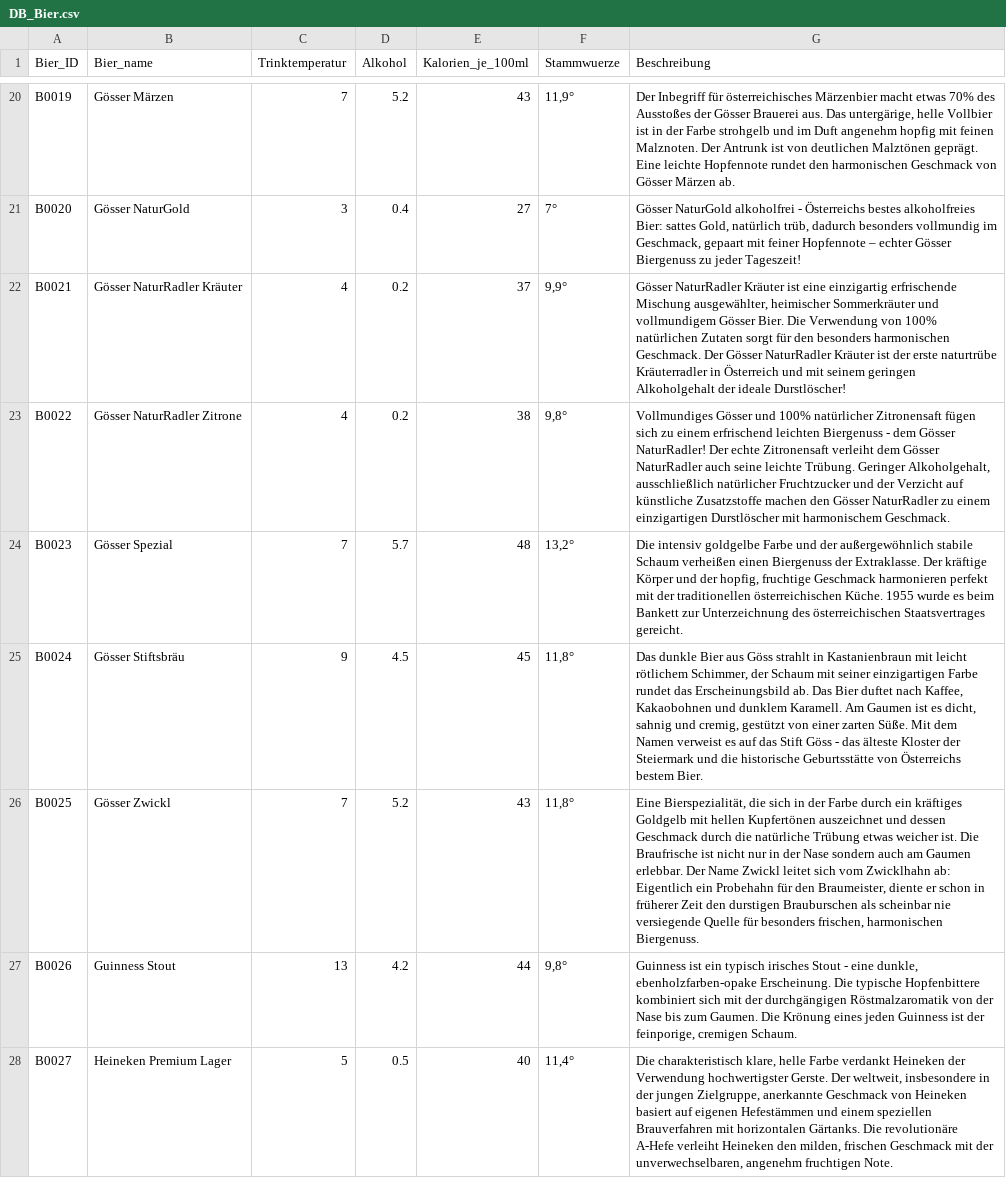
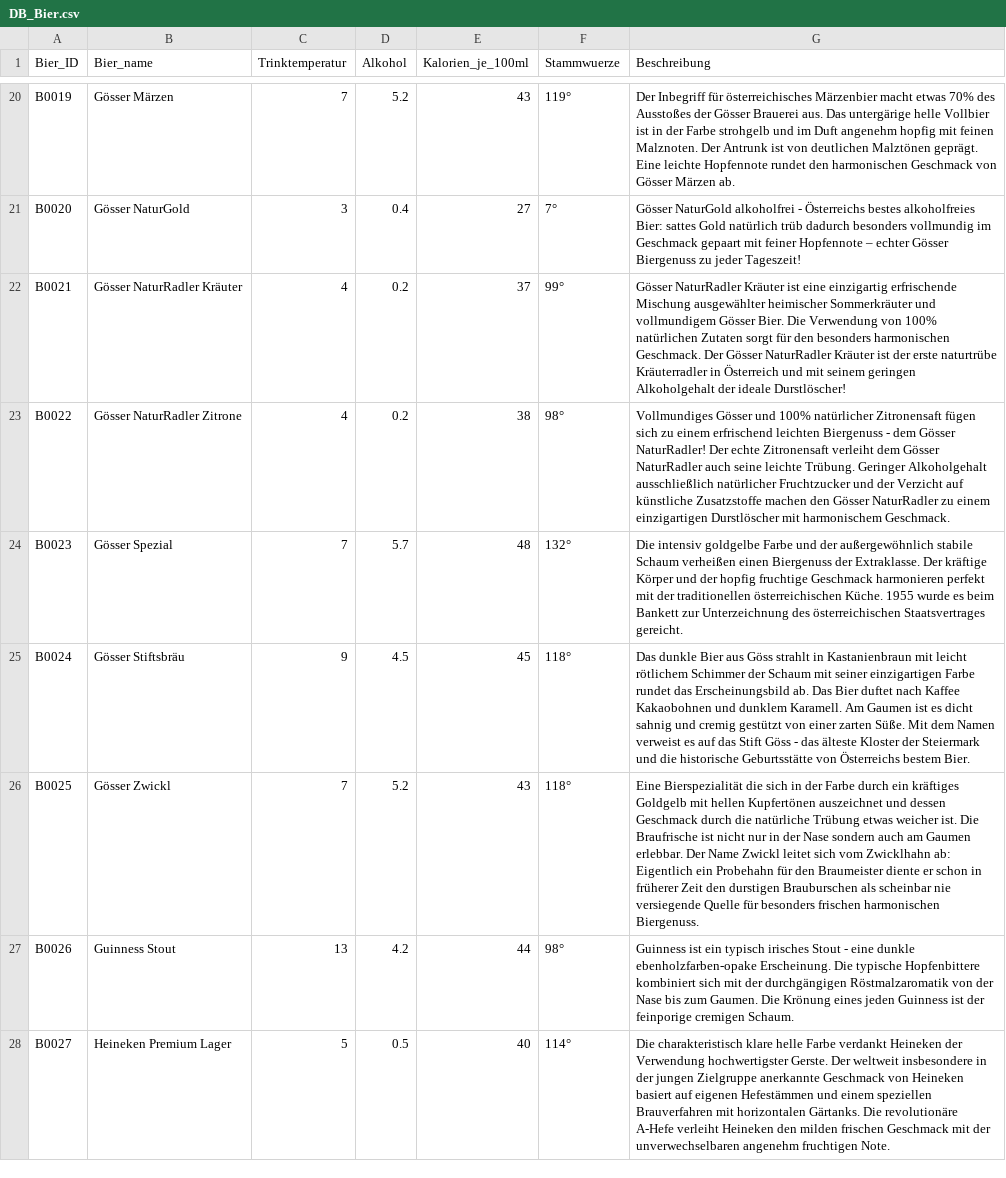
Before and after one commit to BernhardHartmann/beer_kcal, a CSV file: database/DB_Bier.csv, drawn as a sheet; only a part is shown, gaps mark what is left out; the diff covers the shown part only; the diff names each change by its address in the sheet, - before the commit and + after, or states it on an @@ line.

```diff
--- a/database/DB_Bier.csv
+++ b/database/DB_Bier.csv
-F20 (Stammwuerze): 11,9°
+F20 (Stammwuerze): 119°
-G20 (Beschreibung): …aus. Das untergärige, helle Vollbier…
+G20 (Beschreibung): …aus. Das untergärige helle Vollbier…
-G21 (Beschreibung): …Bier: sattes Gold, natürlich trüb, dadurch besonders vollmundig im Geschmack, gepaart mit…
+G21 (Beschreibung): …Bier: sattes Gold natürlich trüb dadurch besonders vollmundig im Geschmack gepaart mit…
-F22 (Stammwuerze): 9,9°
+F22 (Stammwuerze): 99°
-G22 (Beschreibung): …erfrischende Mischung ausgewählter, heimischer Sommerkräuter…
+G22 (Beschreibung): …erfrischende Mischung ausgewählter heimischer Sommerkräuter…
-F23 (Stammwuerze): 9,8°
+F23 (Stammwuerze): 98°
-G23 (Beschreibung): …Trübung. Geringer Alkoholgehalt, ausschließlich natürlicher…
+G23 (Beschreibung): …Trübung. Geringer Alkoholgehalt ausschließlich natürlicher…
-F24 (Stammwuerze): 13,2°
+F24 (Stammwuerze): 132°
-G24 (Beschreibung): …und der hopfig, fruchtige Geschmack…
+G24 (Beschreibung): …und der hopfig fruchtige Geschmack…
-F25:F26 (Stammwuerze): 11,8°
+F25:F26 (Stammwuerze): 118°
-G25 (Beschreibung): …leicht rötlichem Schimmer, der Schaum mit seiner einzigartigen Farbe rundet das Erscheinungsbild ab. Das Bier duftet nach Kaffee, Kakaobohnen und dunklem Karamell. Am Gaumen ist es dicht, sahnig und cremig, gestützt von…
+G25 (Beschreibung): …leicht rötlichem Schimmer der Schaum mit seiner einzigartigen Farbe rundet das Erscheinungsbild ab. Das Bier duftet nach Kaffee Kakaobohnen und dunklem Karamell. Am Gaumen ist es dicht sahnig und cremig gestützt von…
-G26 (Beschreibung): Eine Bierspezialität, die sich in der Farbe durch ein kräftiges Goldgelb mit hellen Kupfertönen auszeichnet und dessen Geschmack durch die natürliche Trübung etwas weicher ist. Die Braufrische ist nicht nur in der Nase sondern auch am Gaumen erlebbar. Der Name Zwickl leitet sich vom Zwicklhahn ab: Eigentlich ein Probehahn für den Braumeister, diente er schon in früherer Zeit den durstigen Brauburschen als scheinbar nie versiegende Quelle für besonders frischen, harmonischen Biergenuss.
+G26 (Beschreibung): Eine Bierspezialität die sich in der Farbe durch ein kräftiges Goldgelb mit hellen Kupfertönen auszeichnet und dessen Geschmack durch die natürliche Trübung etwas weicher ist. Die Braufrische ist nicht nur in der Nase sondern auch am Gaumen erlebbar. Der Name Zwickl leitet sich vom Zwicklhahn ab: Eigentlich ein Probehahn für den Braumeister diente er schon in früherer Zeit den durstigen Brauburschen als scheinbar nie versiegende Quelle für besonders frischen harmonischen Biergenuss.
-F27 (Stammwuerze): 9,8°
+F27 (Stammwuerze): 98°
-G27 (Beschreibung): …- eine dunkle, ebenholzfarben-opake Erscheinung. Die typische Hopfenbittere kombiniert sich mit der durchgängigen Röstmalzaromatik von der Nase bis zum Gaumen. Die Krönung eines jeden Guinness ist der feinporige, cremigen Schaum.
+G27 (Beschreibung): …- eine dunkle ebenholzfarben-opake Erscheinung. Die typische Hopfenbittere kombiniert sich mit der durchgängigen Röstmalzaromatik von der Nase bis zum Gaumen. Die Krönung eines jeden Guinness ist der feinporige cremigen Schaum.
-F28 (Stammwuerze): 11,4°
+F28 (Stammwuerze): 114°
-G28 (Beschreibung): Die charakteristisch klare, helle Farbe verdankt Heineken der Verwendung hochwertigster Gerste. Der weltweit, insbesondere in der jungen Zielgruppe, anerkannte Geschmack von Heineken basiert auf eigenen Hefestämmen und einem speziellen Brauverfahren mit horizontalen Gärtanks. Die revolutionäre A-Hefe verleiht Heineken den milden, frischen Geschmack mit der unverwechselbaren, angenehm fruchtigen…
+G28 (Beschreibung): Die charakteristisch klare helle Farbe verdankt Heineken der Verwendung hochwertigster Gerste. Der weltweit insbesondere in der jungen Zielgruppe anerkannte Geschmack von Heineken basiert auf eigenen Hefestämmen und einem speziellen Brauverfahren mit horizontalen Gärtanks. Die revolutionäre A-Hefe verleiht Heineken den milden frischen Geschmack mit der unverwechselbaren angenehm fruchtigen…
```
Also changed, not shown: 112 edited cells elsewhere in this file, 1 other file.
